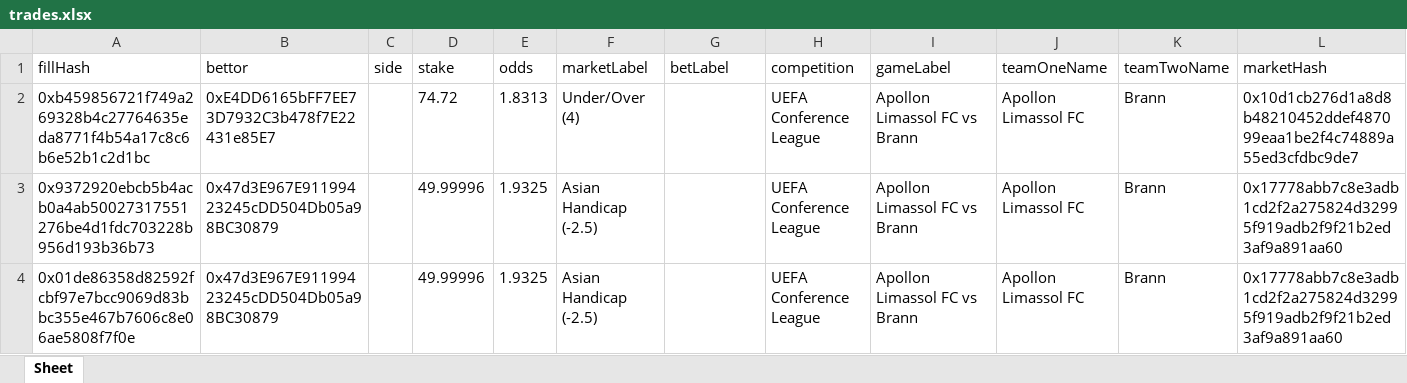
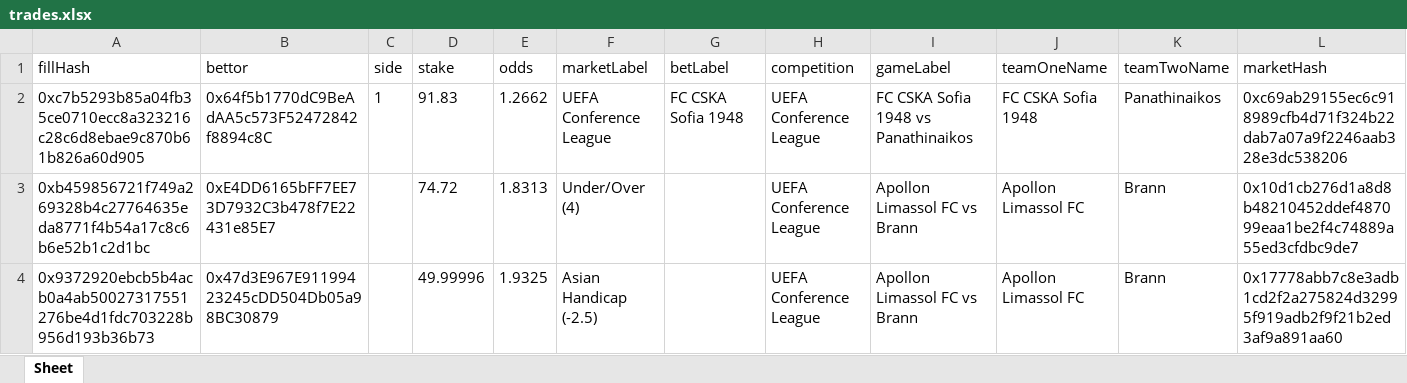
Before and after one commit to aimidas1/transactions_sxbet, an Excel workbook: data/sxbet/ligas/UEFA Conference League/trades.xlsx, sheet Sheet, drawn as a sheet; only a part is shown; the shorter side is filled out with more unchanged rows; values as stored, in another font and other column widths than the file's, no borders; rows hold the shown columns only; the diff names each change by its address in the sheet, - before the commit and + after, or states it on an @@ line.

Commit message:
Update soccer trades 2026-08-11 06:02:30 UTC

```diff
--- a/data/sxbet/ligas/UEFA Conference League/trades.xlsx (sheet Sheet)
+++ b/data/sxbet/ligas/UEFA Conference League/trades.xlsx (sheet Sheet)
+row 2: 0xc7b5293b85a04fb35ce0710ecc8a323216c28c6d8ebae9c870b61b826a60d905 | 0x64f5b1770dC9BeAdAA5c573F52472842f8894c8C | 1 | 91.83 | 1.2662 | UEFA Conference League | FC CSKA Sofia 1948 | UEFA Conference League | FC CSKA Sofia 1948 vs Panathinaikos | FC CSKA Sofia 1948 | Panathinaikos | 0xc69ab29155ec6c918989cfb4d71f324b22dab7a07a9f2246aab328e3dc538206
```
Also changed, not shown: data/sxbet/ligas/Champions League_UEFA/trades.xlsx, data/sxbet/ligas/Europa League_UEFA/trades.xlsx, 11 other files.
